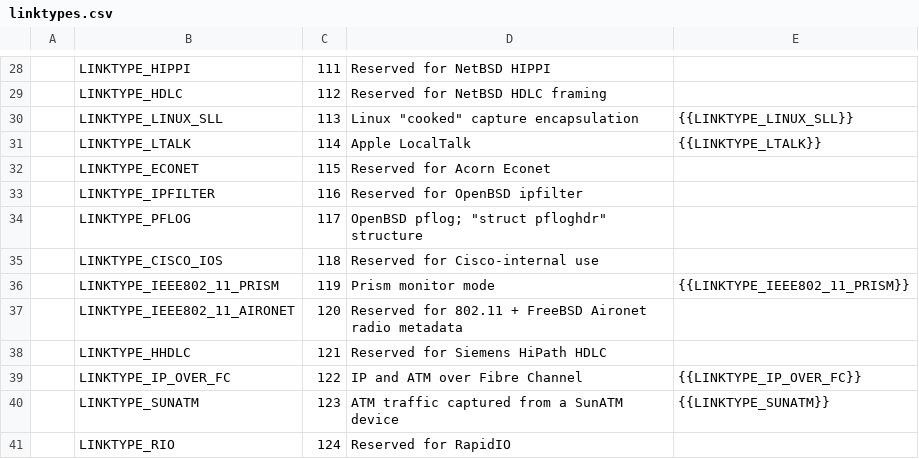
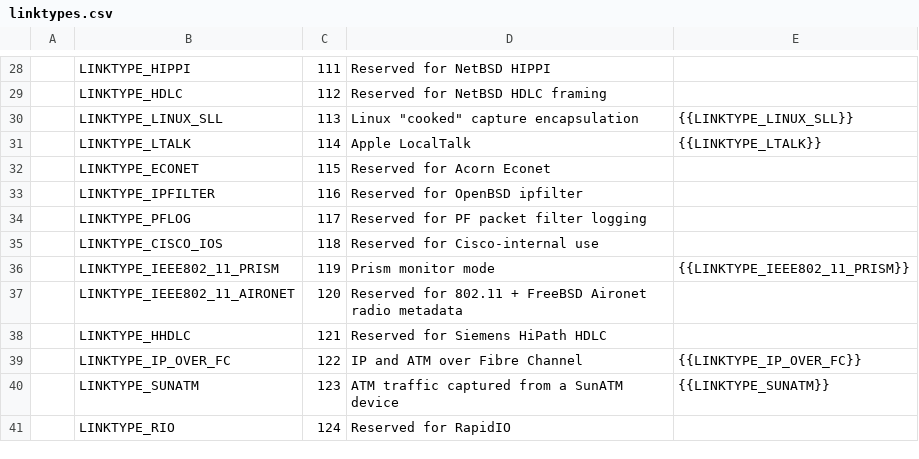
Before and after one commit to IETF-OPSAWG-WG/draft-ietf-opsawg-pcap, a CSV file: linktypes.csv, drawn as a sheet; only a part is shown, gaps mark what is left out.

Commit message:
linktypes: just reserve LINKTYPE_PFLOG.
It's a mess - it's not used only by OpenBSD, but different UN*Xes
(FreeBSD, OpenBSD, Darwin) have different pfloghdr structures and
different type values for some fields, and it's *partially* possible,
but not *completely* possible, to infer the type from header sizes and
values.

```diff
--- a/linktypes.csv
+++ b/linktypes.csv
@@ -33,3 +33,3 @@
 |LINKTYPE_IPFILTER|116|Reserved for OpenBSD ipfilter|
-|LINKTYPE_PFLOG|117|"OpenBSD pflog; ""struct pfloghdr"" structure"|
+|LINKTYPE_PFLOG|117|Reserved for PF packet filter logging|
 |LINKTYPE_CISCO_IOS|118|Reserved for Cisco-internal use|
```
Also changed, not shown: 1 other file.
